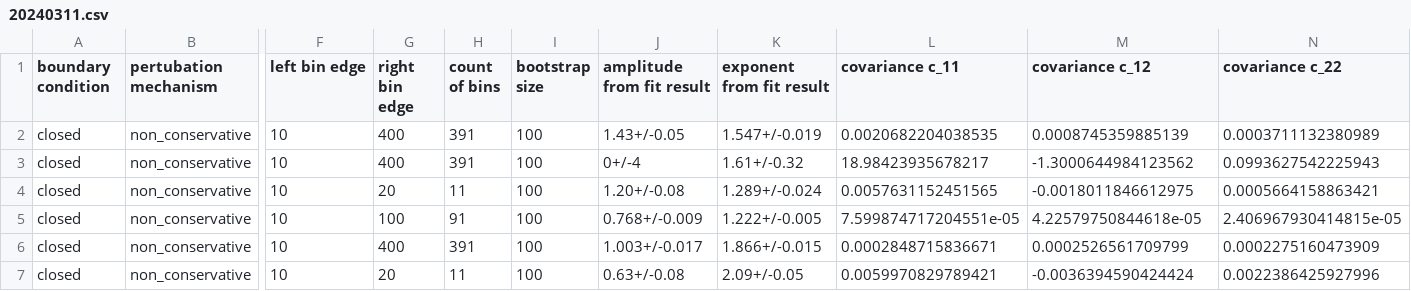
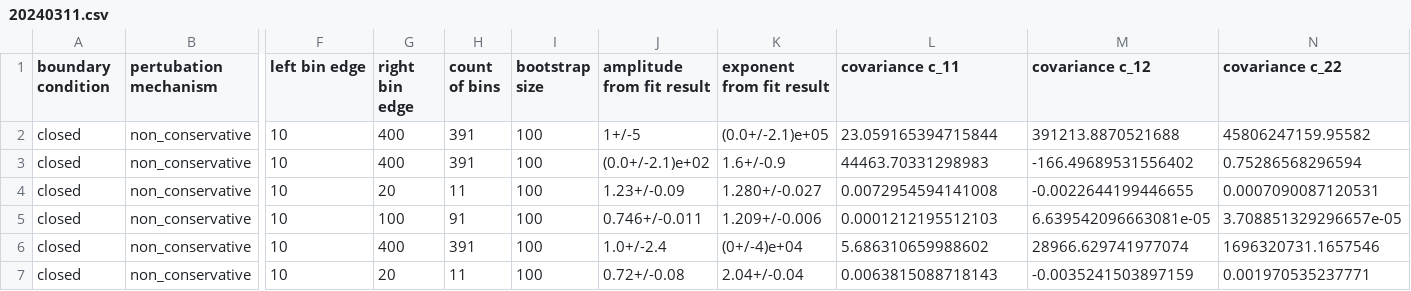
Before and after one commit to mallereusement/CP_sandpile, a CSV file: exponent_calculation/20240311.csv, drawn as a sheet; only a part is shown, gaps mark what is left out; the diff covers the shown part only; the diff names each change by its address in the sheet, - before the commit and + after, or states it on an @@ line.

Commit message:
added error calculation with bootstrap for conditional expectation values, plotted relative residuals

```diff
--- a/exponent_calculation/20240311.csv
+++ b/exponent_calculation/20240311.csv
-J2 (amplitude from fit result): 1.43+/-0.05
+J2 (amplitude from fit result): 1+/-5
-K2 (exponent from fit result): 1.547+/-0.019
+K2 (exponent from fit result): (0.0+/-2.1)e+05
-L2 (covariance c_11): 0.0020682204038535
+L2 (covariance c_11): 23.059165394715844
-M2 (covariance c_12): 0.0008745359885139
+M2 (covariance c_12): 391213.8870521688
-N2 (covariance c_22): 0.0003711132380989
+N2 (covariance c_22): 45806247159.95582
-J3 (amplitude from fit result): 0+/-4
+J3 (amplitude from fit result): (0.0+/-2.1)e+02
-K3 (exponent from fit result): 1.61+/-0.32
+K3 (exponent from fit result): 1.6+/-0.9
-L3 (covariance c_11): 18.98423935678217
+L3 (covariance c_11): 44463.70331298983
-M3 (covariance c_12): -1.3000644984123562
+M3 (covariance c_12): -166.49689531556402
-N3 (covariance c_22): 0.0993627542225943
+N3 (covariance c_22): 0.75286568296594
-J4 (amplitude from fit result): 1.20+/-0.08
+J4 (amplitude from fit result): 1.23+/-0.09
-K4 (exponent from fit result): 1.289+/-0.024
+K4 (exponent from fit result): 1.280+/-0.027
-L4 (covariance c_11): 0.0057631152451565
+L4 (covariance c_11): 0.0072954594141008
-M4 (covariance c_12): -0.0018011846612975
+M4 (covariance c_12): -0.0022644199446655
-N4 (covariance c_22): 0.0005664158863421
+N4 (covariance c_22): 0.0007090087120531
-J5 (amplitude from fit result): 0.768+/-0.009
+J5 (amplitude from fit result): 0.746+/-0.011
-K5 (exponent from fit result): 1.222+/-0.005
+K5 (exponent from fit result): 1.209+/-0.006
-L5 (covariance c_11): 7.599874717204551e-05
+L5 (covariance c_11): 0.0001212195512103
-M5 (covariance c_12): 4.22579750844618e-05
+M5 (covariance c_12): 6.639542096663081e-05
-N5 (covariance c_22): 2.406967930414815e-05
+N5 (covariance c_22): 3.708851329296657e-05
-J6 (amplitude from fit result): 1.003+/-0.017
+J6 (amplitude from fit result): 1.0+/-2.4
-K6 (exponent from fit result): 1.866+/-0.015
+K6 (exponent from fit result): (0+/-4)e+04
-L6 (covariance c_11): 0.0002848715836671
+L6 (covariance c_11): 5.686310659988602
-M6 (covariance c_12): 0.0002526561709799
+M6 (covariance c_12): 28966.629741977074
-N6 (covariance c_22): 0.0002275160473909
+N6 (covariance c_22): 1696320731.1657546
-J7 (amplitude from fit result): 0.63+/-0.08
+J7 (amplitude from fit result): 0.72+/-0.08
-K7 (exponent from fit result): 2.09+/-0.05
+K7 (exponent from fit result): 2.04+/-0.04
-L7 (covariance c_11): 0.0059970829789421
+L7 (covariance c_11): 0.0063815088718143
-M7 (covariance c_12): -0.0036394590424424
+M7 (covariance c_12): -0.0035241503897159
-N7 (covariance c_22): 0.0022386425927996
+N7 (covariance c_22): 0.001970535237771
```
Also changed, not shown: 2 removed rows and 56 edited cells elsewhere in this file, 13 other files.
